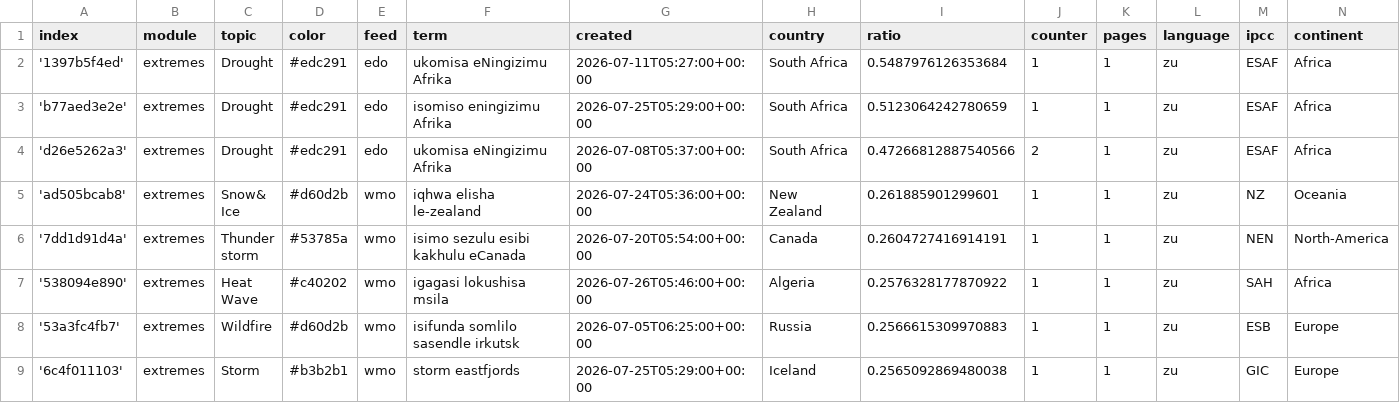
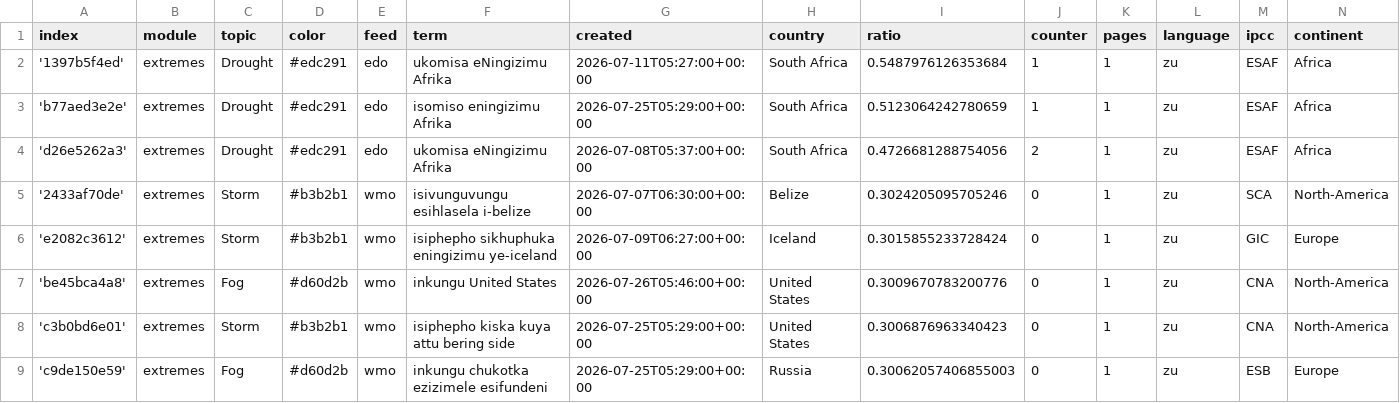
Before and after one commit to friedhumb-news/zuluExtremes, a CSV file: terms.csv, drawn as a sheet; only a part is shown; the shorter side is filled out with more unchanged rows; the diff covers the shown part only.

Commit message:
Commit from GitHub Actions (import:0.0)

```diff
--- a/terms.csv
+++ b/terms.csv
@@ -3,2 +3,7 @@ index,module,topic,color,feed,term,created,country,ratio,counter,pages,language,
 'b77aed3e2e',extremes,Drought,#edc291,edo,isomiso eningizimu Afrika,2026-07-25T05:29:00+00:00,South Africa,0.5123064242780659,1,1,zu,ESAF,Africa
-'d26e5262a3',extremes,Drought,#edc291,edo,ukomisa eNingizimu Afrika,2026-07-08T05:37:00+00:00,South Africa,0.47266812887540566,2,1,zu,ESAF,Africa
+'d26e5262a3',extremes,Drought,#edc291,edo,ukomisa eNingizimu Afrika,2026-07-08T05:37:00+00:00,South Africa,0.4726681288754056,2,1,zu,ESAF,Africa
+'2433af70de',extremes,Storm,#b3b2b1,wmo,isivunguvungu esihlasela i-belize,2026-07-07T06:30:00+00:00,Belize,0.3024205095705246,0,1,zu,SCA,North-America
+'e2082c3612',extremes,Storm,#b3b2b1,wmo,isiphepho sikhuphuka eningizimu ye-iceland,2026-07-09T06:27:00+00:00,Iceland,0.3015855233728424,0,1,zu,GIC,Europe
+'be45bca4a8',extremes,Fog,#d60d2b,wmo,inkungu United States,2026-07-26T05:46:00+00:00,United States,0.3009670783200776,0,1,zu,CNA,North-America
+'c3b0bd6e01',extremes,Storm,#b3b2b1,wmo,isiphepho kiska kuya attu bering side,2026-07-25T05:29:00+00:00,United States,0.3006876963340423,0,1,zu,CNA,North-America
+'c9de150e59',extremes,Fog,#d60d2b,wmo,inkungu chukotka ezizimele esifundeni,2026-07-25T05:29:00+00:00,Russia,0.30062057406855003,0,1,zu,ESB,Europe
```
Also changed, not shown: 5 added rows and 5 edited cells elsewhere in this file.
